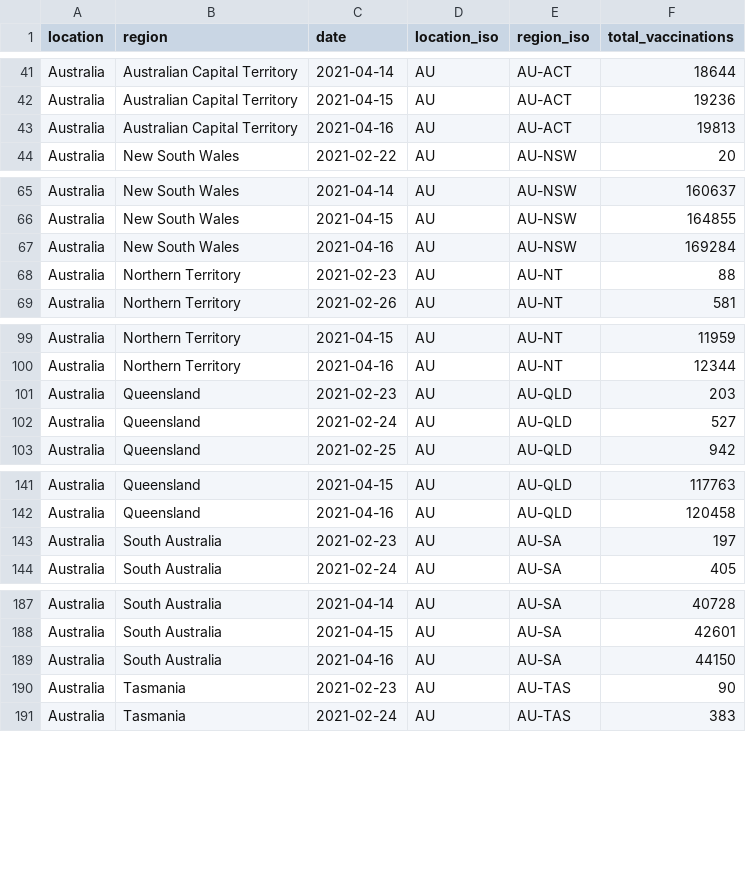
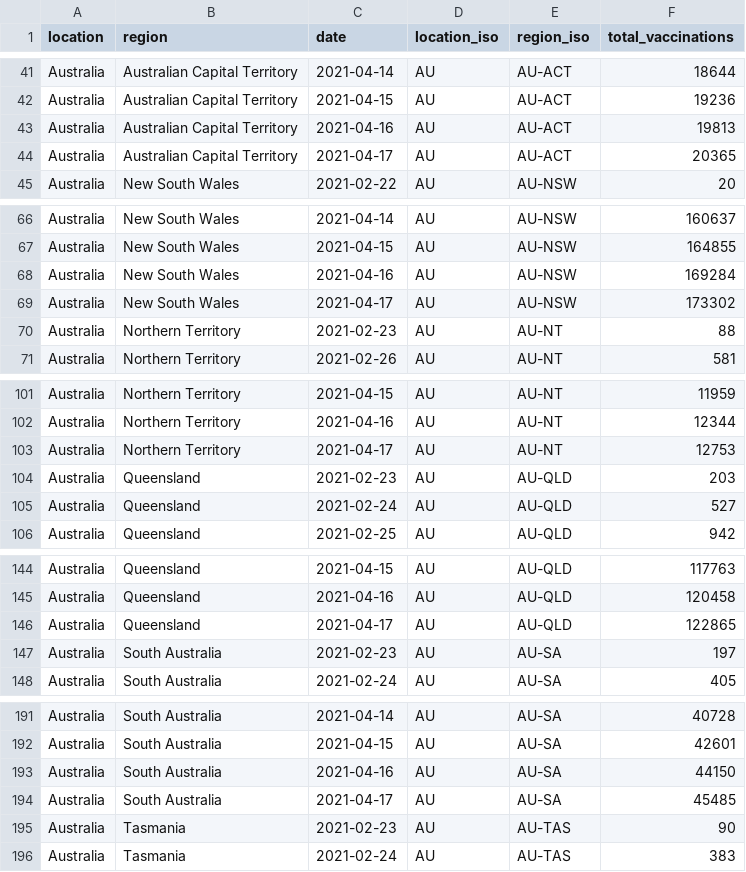
Before and after one commit to sociepy/covid19-vaccination-subnational, a CSV file: data/countries/Australia.csv, drawn as a sheet; only a part is shown, gaps mark what is left out; the diff covers the shown part only; the diff names each change by its address in the sheet, - before the commit and + after, or states it on an @@ line.

```diff
--- a/data/countries/Australia.csv
+++ b/data/countries/Australia.csv
+row 44: Australia | Australian Capital Territory | 2021-04-17 | AU | AU-ACT | 20365
+row 69: Australia | New South Wales | 2021-04-17 | AU | AU-NSW | 173302
+row 103: Australia | Northern Territory | 2021-04-17 | AU | AU-NT | 12753
+row 146: Australia | Queensland | 2021-04-17 | AU | AU-QLD | 122865
+row 194: Australia | South Australia | 2021-04-17 | AU | AU-SA | 45485
```
Also changed, not shown: 2 added rows elsewhere in this file, data/countries/Brazil.csv, data/countries/Canada.csv, 22 other files.
